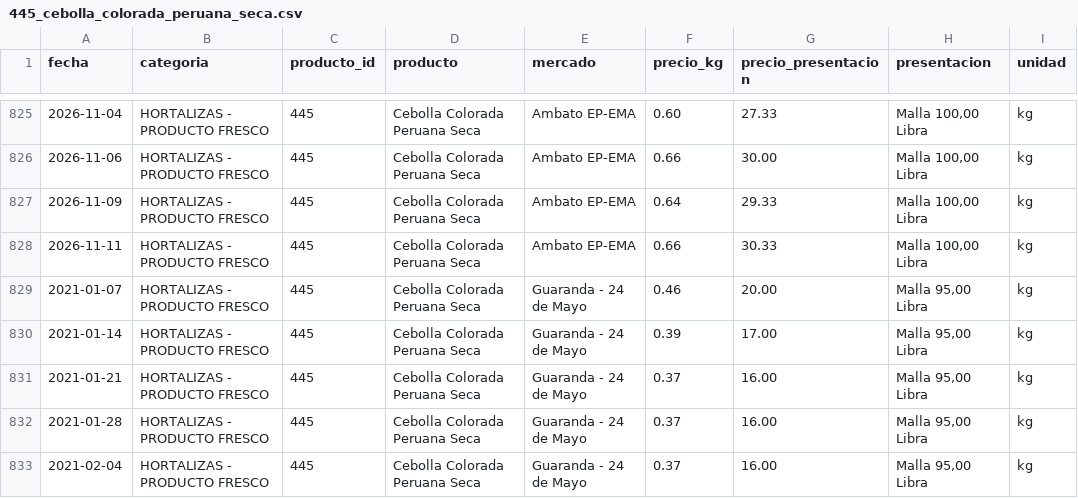
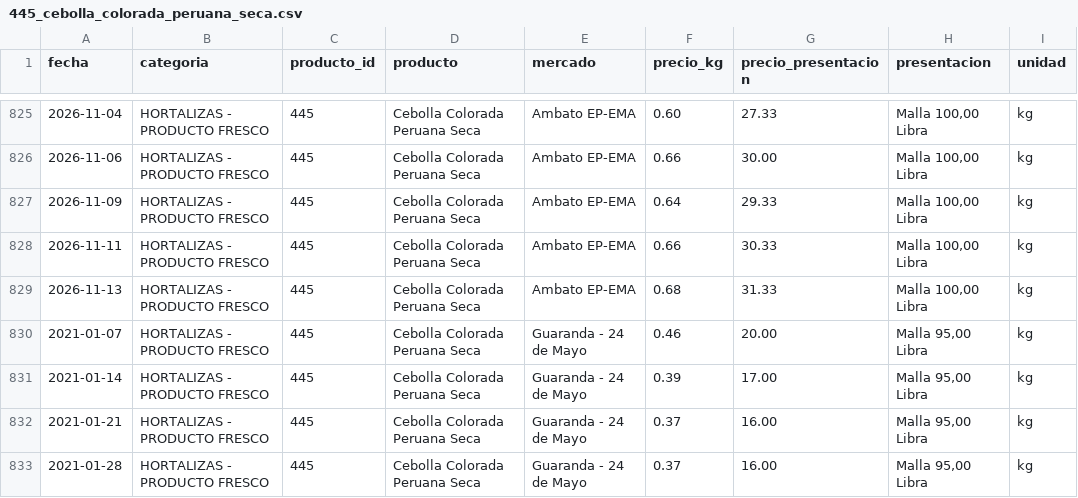
Before and after one commit to alexeperez/precios-agro-ecuador, a CSV file: datos/historico/productos/445_cebolla_colorada_peruana_seca.csv, drawn as a sheet; only a part is shown, gaps mark what is left out; the shorter side is filled out with more unchanged rows.

```diff
--- a/datos/historico/productos/445_cebolla_colorada_peruana_seca.csv
+++ b/datos/historico/productos/445_cebolla_colorada_peruana_seca.csv
@@ -828,2 +828,3 @@
 2026-11-11,HORTALIZAS - PRODUCTO FRESCO,445,Cebolla Colorada Peruana Seca,Ambato EP-EMA,0.66,30.33,"Malla 100,00 Libra",kg
+2026-11-13,HORTALIZAS - PRODUCTO FRESCO,445,Cebolla Colorada Peruana Seca,Ambato EP-EMA,0.68,31.33,"Malla 100,00 Libra",kg
 2021-01-07,HORTALIZAS - PRODUCTO FRESCO,445,Cebolla Colorada Peruana Seca,Guaranda - 24 de Mayo,0.46,20.00,"Malla 95,00 Libra",kg
```
Also changed, not shown: datos/historico/productos/138_brocoli.csv, datos/historico/productos/154_remolacha.csv, 14 other files.
